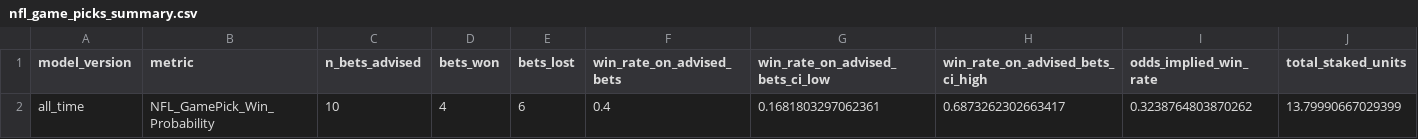
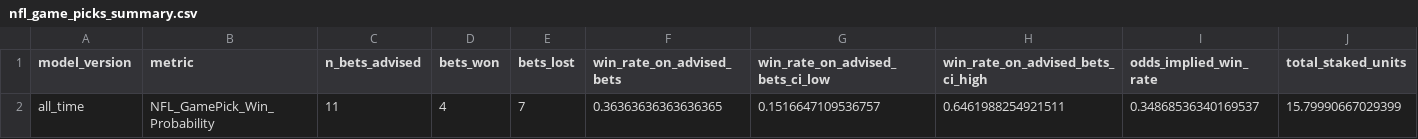
Before and after one commit to JMerchen/mlb_metrics, a CSV file: docs/data/nfl_game_picks_summary.csv, drawn as a sheet; only a part is shown; removed rows and columns are numbered as before the commit, all else as after; rows hold the shown columns only; the diff names each change by its address in the sheet, - before the commit and + after, or states it on an @@ line.

```diff
--- a/docs/data/nfl_game_picks_summary.csv
+++ b/docs/data/nfl_game_picks_summary.csv
-row 2: all_time | NFL_GamePick_Win_Probability | 10 | 4 | 6 | 0.4 | 0.1681803297062361 | 0.6873262302663417 | 0.3238764803870262 | 13.79990667029399
+row 2: all_time | NFL_GamePick_Win_Probability | 11 | 4 | 7 | 0.36363636363636365 | 0.1516647109536757 | 0.6461988254921511 | 0.34868536340169537 | 15.79990667029399
```
Also changed, not shown: data/predictions/nfl_game_predictions.csv, data/predictions/nfl_prop_predictions.csv, 11 other files.
